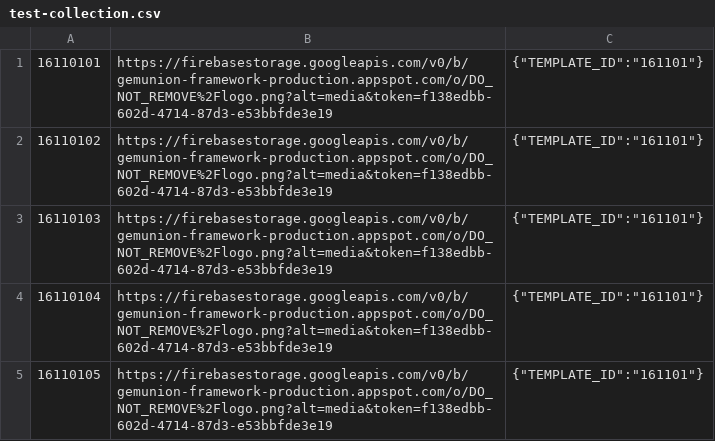
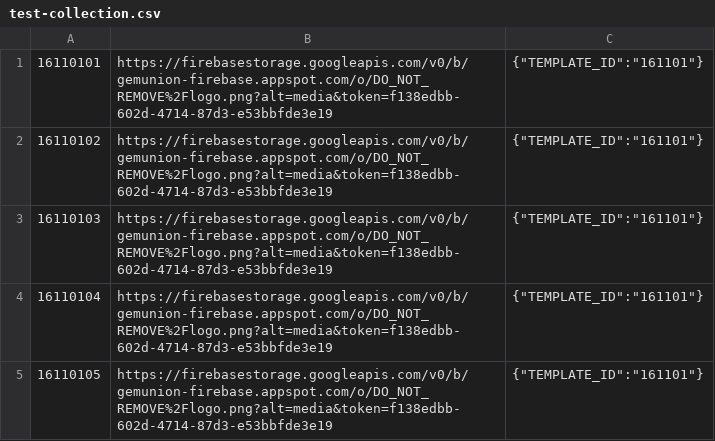
Before and after one commit to ethberry/framework, a CSV file: test-collection.csv, drawn as a sheet.

Commit message:
feat: change firebase url, use system contract vrf, signal cors  [skip ci]

```diff
--- a/test-collection.csv
+++ b/test-collection.csv
@@ -1,5 +1,5 @@
-16110101,https://firebasestorage.googleapis.com/v0/b/gemunion-framework-production.appspot.com/o/DO_NOT_REMOVE%2Flogo.png?alt=media&token=f138edbb-602d-4714-87d3-e53bbfde3e19,{"TEMPLATE_ID":"161101"}
-16110102,https://firebasestorage.googleapis.com/v0/b/gemunion-framework-production.appspot.com/o/DO_NOT_REMOVE%2Flogo.png?alt=media&token=f138edbb-602d-4714-87d3-e53bbfde3e19,{"TEMPLATE_ID":"161101"}
-16110103,https://firebasestorage.googleapis.com/v0/b/gemunion-framework-production.appspot.com/o/DO_NOT_REMOVE%2Flogo.png?alt=media&token=f138edbb-602d-4714-87d3-e53bbfde3e19,{"TEMPLATE_ID":"161101"}
-16110104,https://firebasestorage.googleapis.com/v0/b/gemunion-framework-production.appspot.com/o/DO_NOT_REMOVE%2Flogo.png?alt=media&token=f138edbb-602d-4714-87d3-e53bbfde3e19,{"TEMPLATE_ID":"161101"}
-16110105,https://firebasestorage.googleapis.com/v0/b/gemunion-framework-production.appspot.com/o/DO_NOT_REMOVE%2Flogo.png?alt=media&token=f138edbb-602d-4714-87d3-e53bbfde3e19,{"TEMPLATE_ID":"161101"}
+16110101,https://firebasestorage.googleapis.com/v0/b/gemunion-firebase.appspot.com/o/DO_NOT_REMOVE%2Flogo.png?alt=media&token=f138edbb-602d-4714-87d3-e53bbfde3e19,{"TEMPLATE_ID":"161101"}
+16110102,https://firebasestorage.googleapis.com/v0/b/gemunion-firebase.appspot.com/o/DO_NOT_REMOVE%2Flogo.png?alt=media&token=f138edbb-602d-4714-87d3-e53bbfde3e19,{"TEMPLATE_ID":"161101"}
+16110103,https://firebasestorage.googleapis.com/v0/b/gemunion-firebase.appspot.com/o/DO_NOT_REMOVE%2Flogo.png?alt=media&token=f138edbb-602d-4714-87d3-e53bbfde3e19,{"TEMPLATE_ID":"161101"}
+16110104,https://firebasestorage.googleapis.com/v0/b/gemunion-firebase.appspot.com/o/DO_NOT_REMOVE%2Flogo.png?alt=media&token=f138edbb-602d-4714-87d3-e53bbfde3e19,{"TEMPLATE_ID":"161101"}
+16110105,https://firebasestorage.googleapis.com/v0/b/gemunion-firebase.appspot.com/o/DO_NOT_REMOVE%2Flogo.png?alt=media&token=f138edbb-602d-4714-87d3-e53bbfde3e19,{"TEMPLATE_ID":"161101"}
```
Also changed, not shown: 25 other files.
